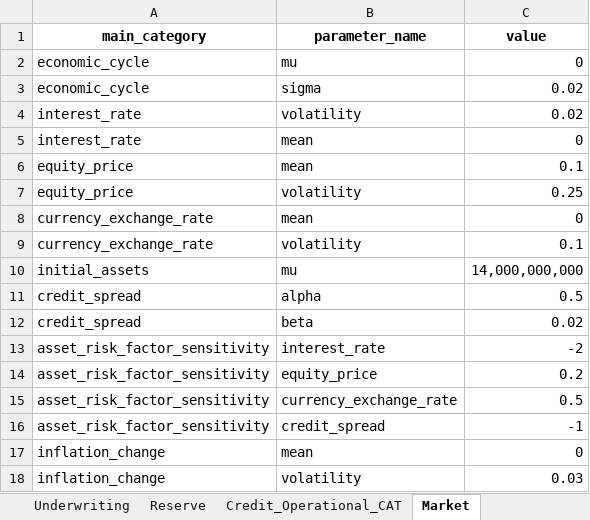
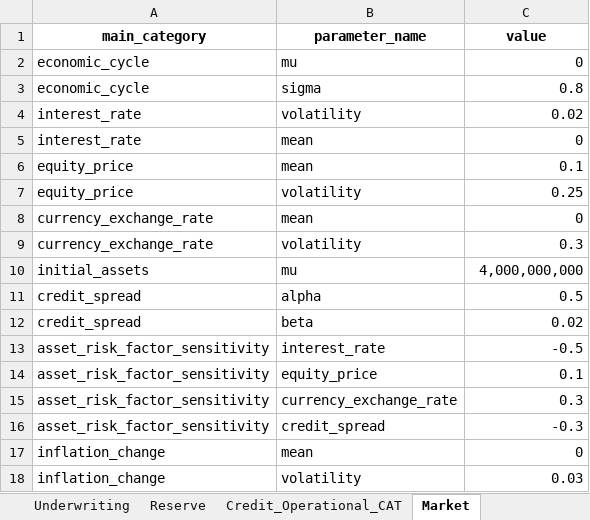
Before and after one commit to garvitna/IFOA_WG_Capital_Models, an Excel workbook: Driver_Based_Model.xlsx, sheet Market, drawn as a sheet; values as stored, in another font and other column widths than the file's, no borders; the diff names each change by its address in the sheet, - before the commit and + after, or states it on an @@ line.

```diff
--- a/Driver_Based_Model.xlsx (sheet Market)
+++ b/Driver_Based_Model.xlsx (sheet Market)
-C3 (value): 0.02
+C3 (value): 0.8
-C9 (value): 0.1
+C9 (value): 0.3
-C10 (value): 14,000,000,000
+C10 (value): 4,000,000,000
-C13 (value): -2
+C13 (value): -0.5
-C14 (value): 0.2
+C14 (value): 0.1
-C15 (value): 0.5
+C15 (value): 0.3
-C16 (value): -1
+C16 (value): -0.3
```
Also changed, not shown: sheet Underwriting, sheet Reinsurance, sheet Credit_Operational_Market_EC, sheet Reserve, sheet Market_Correlation, sheet Credit, 7 more sheets, Driver_Based_Model_Output.xlsx, 1 other file.
